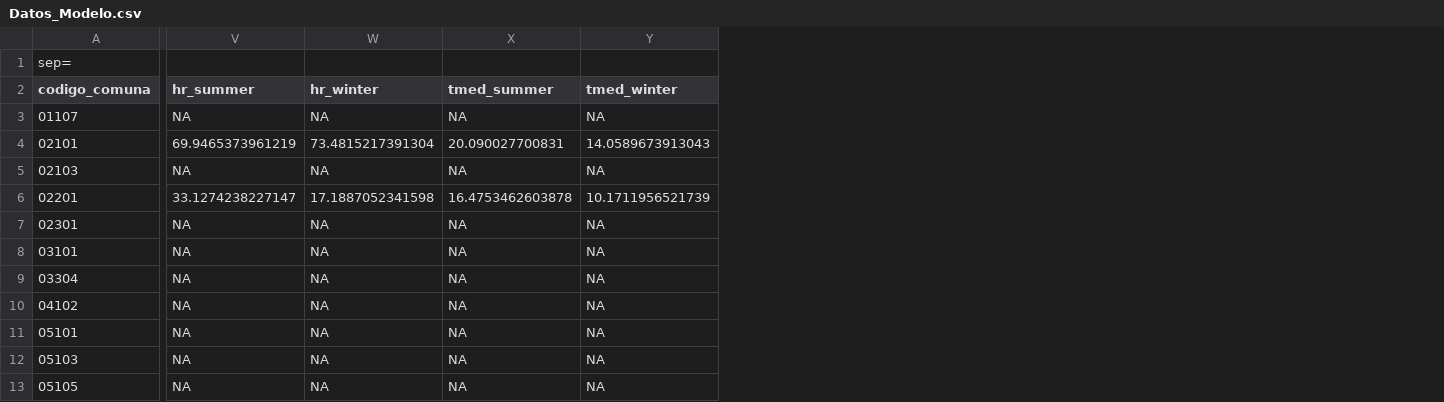
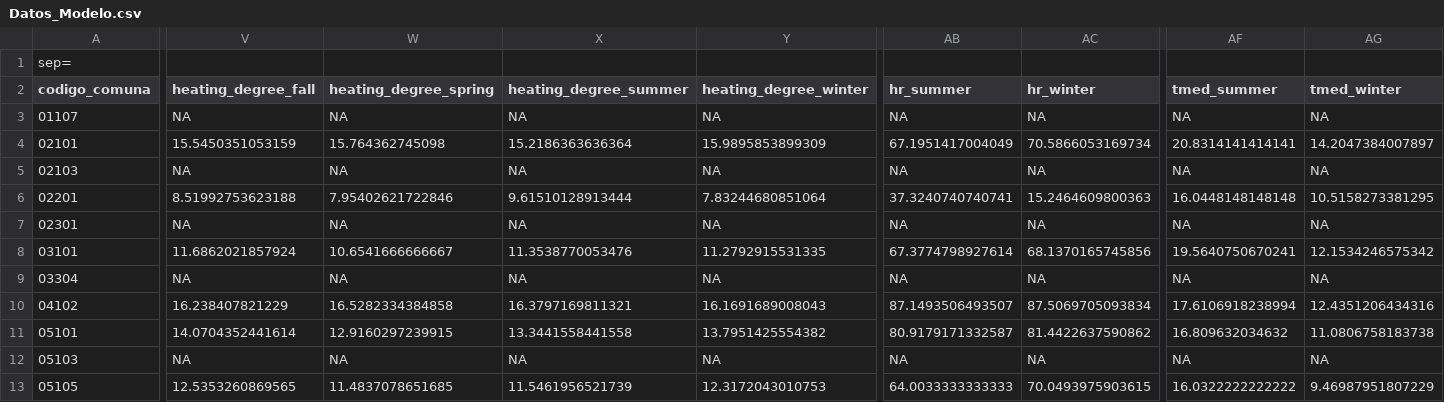
Before and after one commit to pmbusch/Analisis-COVID-MP2.5, a CSV file: Data/Data_Modelo/Datos_Modelo.csv, drawn as a sheet; only a part is shown, gaps mark what is left out; addresses are those after the commit; the diff covers the shown part only; the diff names each change by its address in the sheet, - before the commit and + after, or states it on an @@ line.

```diff
--- a/Data/Data_Modelo/Datos_Modelo.csv
+++ b/Data/Data_Modelo/Datos_Modelo.csv
+column V (heating_degree_fall), rows 3-13: NA | 15.5450351053159 | NA | 8.51992753623188 | NA | 11.6862021857924 | NA | 16.238407821229 | 14.0704352441614 | NA | 12.5353260869565
+column W (heating_degree_spring), rows 3-13: NA | 15.764362745098 | NA | 7.95402621722846 | NA | 10.6541666666667 | NA | 16.5282334384858 | 12.9160297239915 | NA | 11.4837078651685
+column X (heating_degree_summer), rows 3-13: NA | 15.2186363636364 | NA | 9.61510128913444 | NA | 11.3538770053476 | NA | 16.3797169811321 | 13.3441558441558 | NA | 11.5461956521739
+column Y (heating_degree_winter), rows 3-13: NA | 15.9895853899309 | NA | 7.83244680851064 | NA | 11.2792915531335 | NA | 16.1691689008043 | 13.7951425554382 | NA | 12.3172043010753
-AB4 (hr_summer): 69.9465373961219
+AB4 (hr_summer): 67.1951417004049
-AC4 (hr_winter): 73.4815217391304
+AC4 (hr_winter): 70.5866053169734
-AF4 (tmed_summer): 20.090027700831
+AF4 (tmed_summer): 20.8314141414141
-AG4 (tmed_winter): 14.0589673913043
+AG4 (tmed_winter): 14.2047384007897
-AB6 (hr_summer): 33.1274238227147
+AB6 (hr_summer): 37.3240740740741
-AC6 (hr_winter): 17.1887052341598
+AC6 (hr_winter): 15.2464609800363
-AF6 (tmed_summer): 16.4753462603878
+AF6 (tmed_summer): 16.0448148148148
-AG6 (tmed_winter): 10.1711956521739
+AG6 (tmed_winter): 10.5158273381295
-AB8 (hr_summer): NA
+AB8 (hr_summer): 67.3774798927614
-AC8 (hr_winter): NA
+AC8 (hr_winter): 68.1370165745856
-AF8 (tmed_summer): NA
+AF8 (tmed_summer): 19.5640750670241
-AG8 (tmed_winter): NA
+AG8 (tmed_winter): 12.1534246575342
-AB10 (hr_summer): NA
+AB10 (hr_summer): 87.1493506493507
-AC10 (hr_winter): NA
+AC10 (hr_winter): 87.5069705093834
-AF10 (tmed_summer): NA
+AF10 (tmed_summer): 17.6106918238994
-AG10 (tmed_winter): NA
+AG10 (tmed_winter): 12.4351206434316
-AB11 (hr_summer): NA
+AB11 (hr_summer): 80.9179171332587
-AC11 (hr_winter): NA
+AC11 (hr_winter): 81.4422637590862
-AF11 (tmed_summer): NA
+AF11 (tmed_summer): 16.809632034632
-AG11 (tmed_winter): NA
+AG11 (tmed_winter): 11.0806758183738
-AB13 (hr_summer): NA
+AB13 (hr_summer): 64.0033333333333
-AC13 (hr_winter): NA
+AC13 (hr_winter): 70.0493975903615
-AF13 (tmed_summer): NA
+AF13 (tmed_summer): 16.0322222222222
-AG13 (tmed_winter): NA
+AG13 (tmed_winter): 9.46987951807229
```
Also changed, not shown: 4 added columns and 86 edited cells elsewhere in this file, 2 other files.
